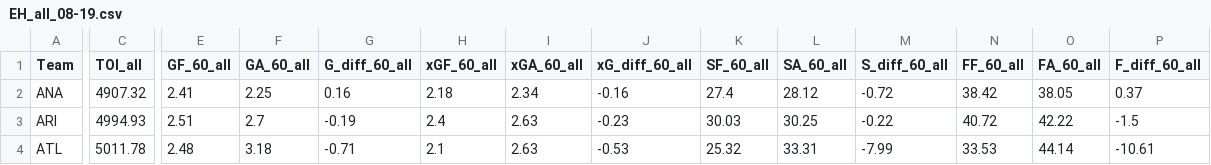
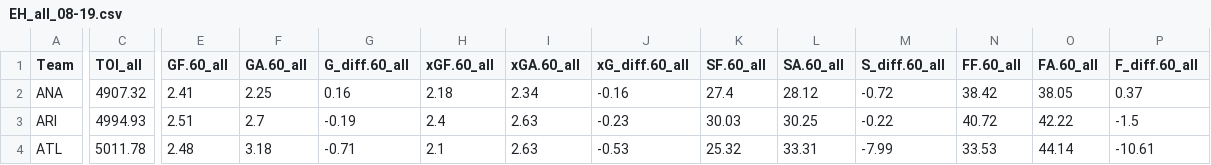
Before and after one commit to epgreig/NHL-playoff-model, a CSV file: input_csvs/EH_all_08-19.csv, drawn as a sheet; only a part is shown, gaps mark what is left out; the diff covers the shown part only; the diff names each change by its address in the sheet, - before the commit and + after, or states it on an @@ line.

```diff
--- a/input_csvs/EH_all_08-19.csv
+++ b/input_csvs/EH_all_08-19.csv
-E1: GF_60_all
+E1: GF.60_all
-F1: GA_60_all
+F1: GA.60_all
-G1: G_diff_60_all
+G1: G_diff.60_all
-H1: xGF_60_all
+H1: xGF.60_all
-I1: xGA_60_all
+I1: xGA.60_all
-J1: xG_diff_60_all
+J1: xG_diff.60_all
-K1: SF_60_all
+K1: SF.60_all
-L1: SA_60_all
+L1: SA.60_all
-M1: S_diff_60_all
+M1: S_diff.60_all
-N1: FF_60_all
+N1: FF.60_all
-O1: FA_60_all
+O1: FA.60_all
-P1: F_diff_60_all
+P1: F_diff.60_all
```
Also changed, not shown: 3 edited cells elsewhere in this file, input_csvs/EH_5v5_08-19.csv, 1 other file.
